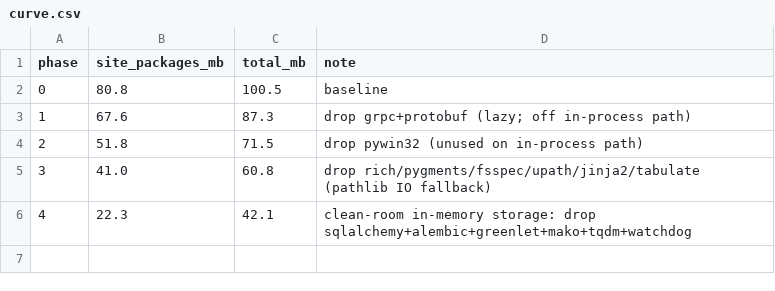
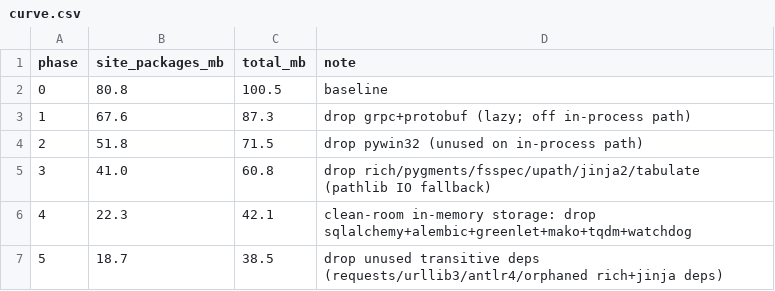
Before and after one commit to khushi-ciq/compact-dagster, a CSV file: lite_extraction/curve.csv, drawn as a sheet; the diff names each change by its address in the sheet, - before the commit and + after, or states it on an @@ line.

```diff
--- a/lite_extraction/curve.csv
+++ b/lite_extraction/curve.csv
+row 7: 5 | 18.7 | 38.5 | drop unused transitive deps (requests/urllib3/antlr4/orphaned rich+jinja deps)
```
Also changed, not shown: lite_extraction/sizes.csv, 2 other files.
